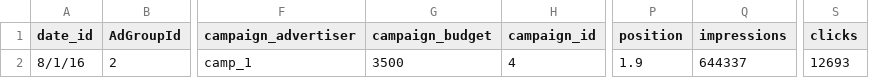
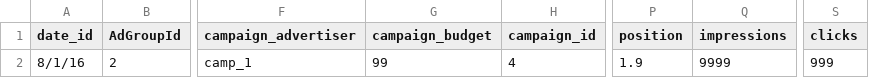
Before and after one commit to ByronHan333/marketing_mix_modelling, a CSV file: data/MMM_AdWordsSearch_2017.csv, drawn as a sheet; only a part is shown, gaps mark what is left out; the diff names each change by its address in the sheet, - before the commit and + after, or states it on an @@ line.

```diff
--- a/data/MMM_AdWordsSearch_2017.csv
+++ b/data/MMM_AdWordsSearch_2017.csv
-G2 (campaign_budget): 3500
+G2 (campaign_budget): 99
-Q2 (impressions): 644337
+Q2 (impressions): 9999
-S2 (clicks): 12693
+S2 (clicks): 999
```
Also changed, not shown: data/MMM_AdWordsSearch_2015.csv, data/MMM_DCMDisplay_2017.csv, 8 other files.
